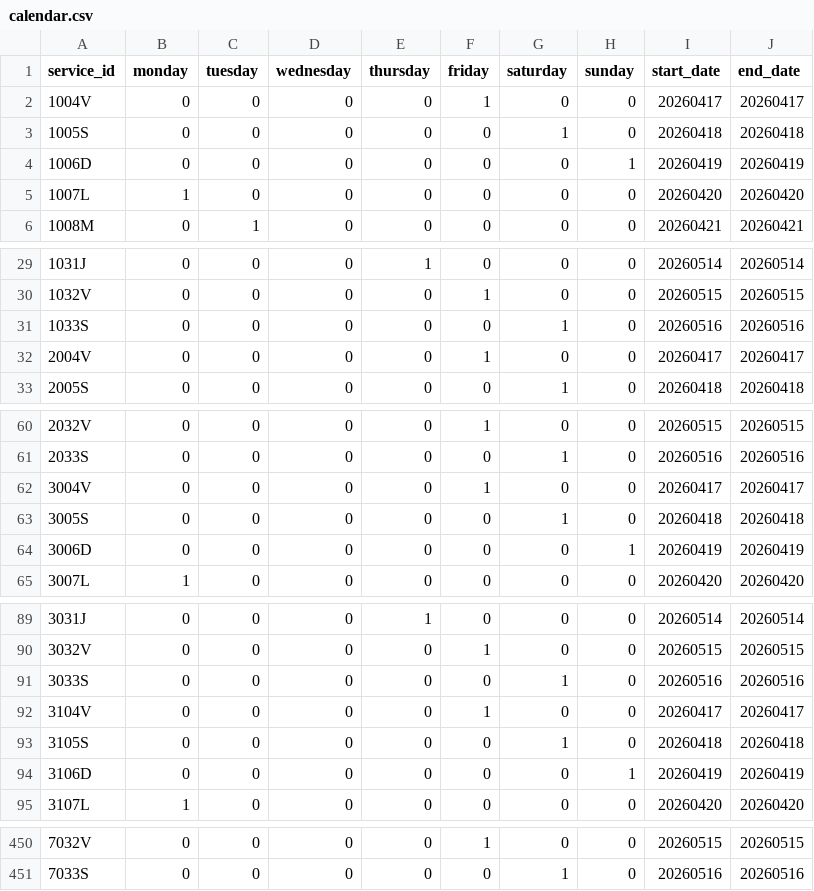
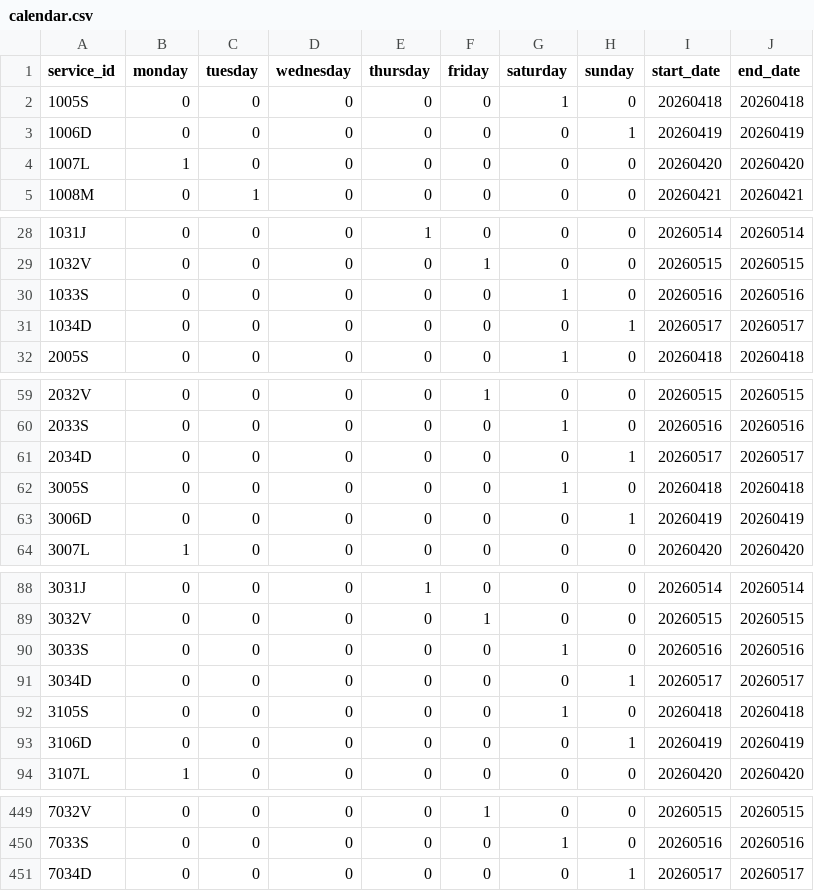
Before and after one commit to WireNext/cercaniasgtfs, a CSV file: data_csv/calendar.csv, drawn as a sheet; only a part is shown, gaps mark what is left out; the diff covers the shown part only.

```diff
--- a/data_csv/calendar.csv
+++ b/data_csv/calendar.csv
@@ -1,3 +1,2 @@
 service_id,monday,tuesday,wednesday,thursday,friday,saturday,sunday,start_date,end_date
-1004V,0,0,0,0,1,0,0,20260417,20260417
 1005S,0,0,0,0,0,1,0,20260418,20260418
@@ -31,3 +30,3 @@ service_id,monday,tuesday,wednesday,thursday,friday,saturday,sunday,start_date,e
 1033S,0,0,0,0,0,1,0,20260516,20260516
-2004V,0,0,0,0,1,0,0,20260417,20260417
+1034D,0,0,0,0,0,0,1,20260517,20260517
 2005S,0,0,0,0,0,1,0,20260418,20260418
@@ -61,3 +60,3 @@ service_id,monday,tuesday,wednesday,thursday,friday,saturday,sunday,start_date,e
 2033S,0,0,0,0,0,1,0,20260516,20260516
-3004V,0,0,0,0,1,0,0,20260417,20260417
+2034D,0,0,0,0,0,0,1,20260517,20260517
 3005S,0,0,0,0,0,1,0,20260418,20260418
@@ -91,3 +90,3 @@ service_id,monday,tuesday,wednesday,thursday,friday,saturday,sunday,start_date,e
 3033S,0,0,0,0,0,1,0,20260516,20260516
-3104V,0,0,0,0,1,0,0,20260417,20260417
+3034D,0,0,0,0,0,0,1,20260517,20260517
 3105S,0,0,0,0,0,1,0,20260418,20260418
@@ -451 +450,2 @@ service_id,monday,tuesday,wednesday,thursday,friday,saturday,sunday,start_date,e
 7033S,0,0,0,0,0,1,0,20260516,20260516
+7034D,0,0,0,0,0,0,1,20260517,20260517
```
Also changed, not shown: 55 edited cells elsewhere in this file.
